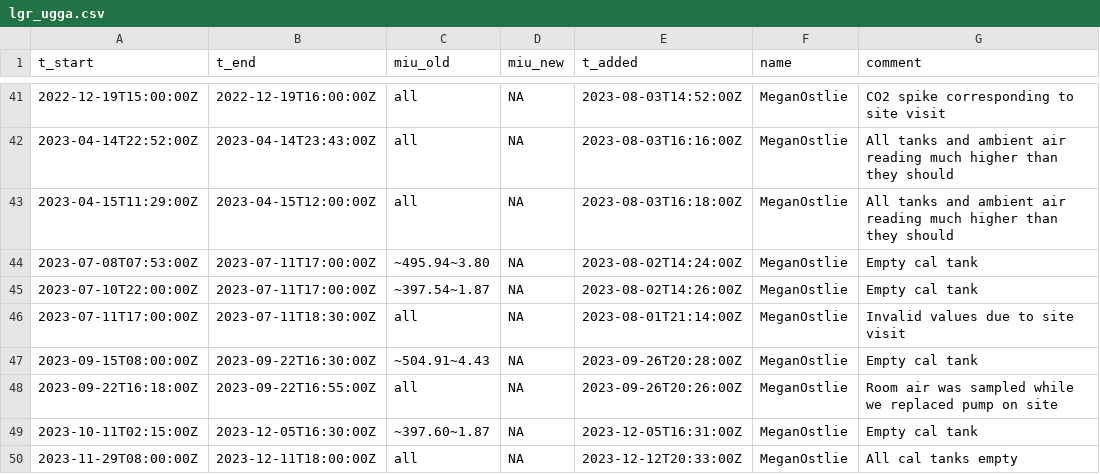
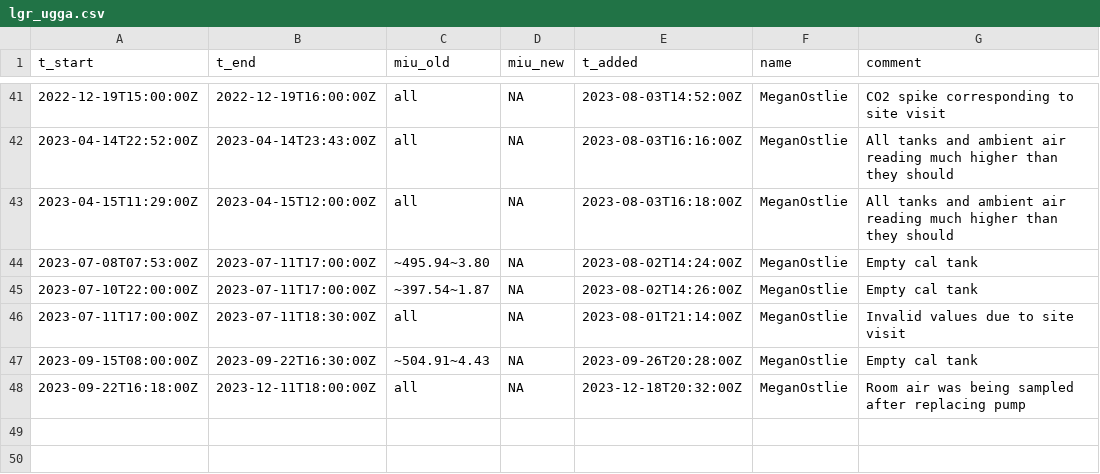
Before and after one commit to uataq/data-pipeline, a CSV file: bad/hdp/lgr_ugga.csv, drawn as a sheet; only a part is shown, gaps mark what is left out.

Commit message:
Update lgr_ugga.csv

```diff
--- a/bad/hdp/lgr_ugga.csv
+++ b/bad/hdp/lgr_ugga.csv
@@ -47,4 +47,2 @@ t_start,t_end,miu_old,miu_new,t_added,name,comment
 2023-09-15T08:00:00Z,2023-09-22T16:30:00Z,~504.91~4.43,NA,2023-09-26T20:28:00Z,MeganOstlie,Empty cal tank
-2023-09-22T16:18:00Z,2023-09-22T16:55:00Z,all,NA,2023-09-26T20:26:00Z,MeganOstlie,Room air was sampled while we replaced pump on site
-2023-10-11T02:15:00Z,2023-12-05T16:30:00Z,~397.60~1.87,NA,2023-12-05T16:31:00Z,MeganOstlie,Empty cal tank
-2023-11-29T08:00:00Z,2023-12-11T18:00:00Z,all,NA,2023-12-12T20:33:00Z,MeganOstlie,All cal tanks empty
+2023-09-22T16:18:00Z,2023-12-11T18:00:00Z,all,NA,2023-12-18T20:32:00Z,MeganOstlie,Room air was being sampled after replacing pump
```
